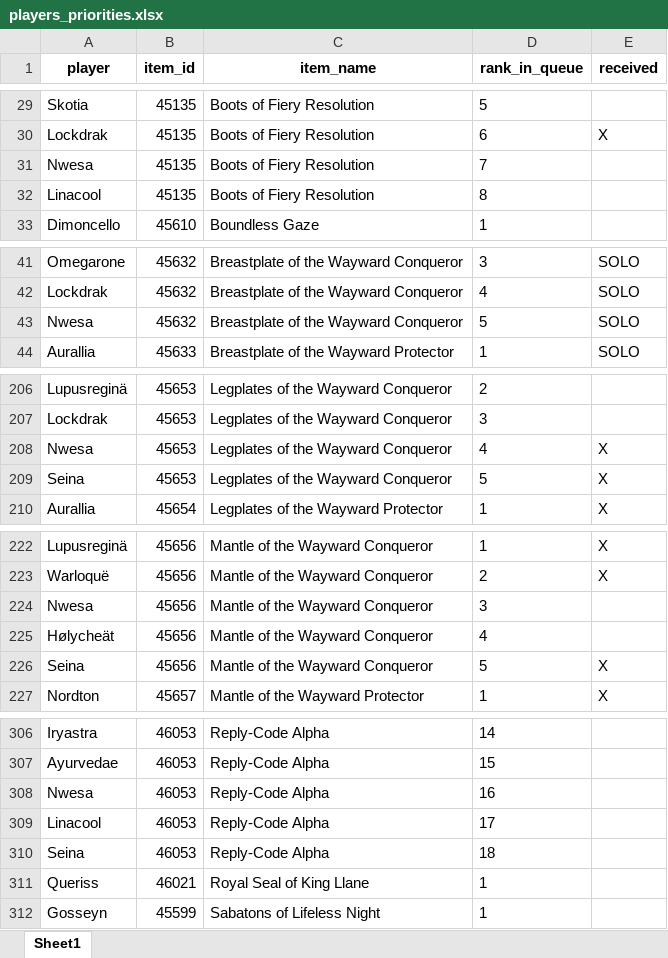
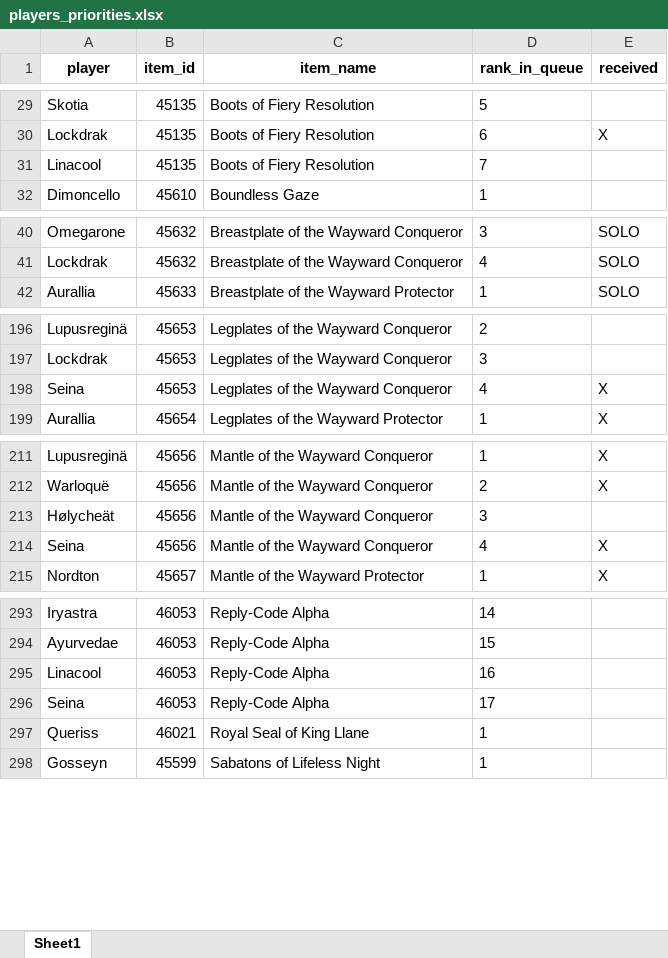
Before and after one commit to Sharptsa/Divide-BiS, an Excel workbook: data/players_priorities.xlsx, sheet Sheet1, drawn as a sheet; only a part is shown, gaps mark what is left out; values as stored, in another font and other column widths than the file's, no borders; removed rows and columns are numbered as before the commit, all else as after; the diff covers the shown part only; the diff names each change by its address in the sheet, - before the commit and + after, or states it on an @@ line.

Commit message:
remove nwesa + up 10/04

```diff
--- a/data/players_priorities.xlsx (sheet Sheet1)
+++ b/data/players_priorities.xlsx (sheet Sheet1)
-row 31: Nwesa | 45135 | Boots of Fiery Resolution | 7
-D31 (rank_in_queue): 8
+D31 (rank_in_queue): 7
-row 43: Nwesa | 45632 | Breastplate of the Wayward Conqueror | 5 | SOLO
-row 208: Nwesa | 45653 | Legplates of the Wayward Conqueror | 4 | X
-D198 (rank_in_queue): 5
+D198 (rank_in_queue): 4
-row 224: Nwesa | 45656 | Mantle of the Wayward Conqueror | 3
-D213 (rank_in_queue): 4
+D213 (rank_in_queue): 3
-D214 (rank_in_queue): 5
+D214 (rank_in_queue): 4
-row 308: Nwesa | 46053 | Reply-Code Alpha | 16
-D295 (rank_in_queue): 17
+D295 (rank_in_queue): 16
-D296 (rank_in_queue): 18
+D296 (rank_in_queue): 17
```
Also changed, not shown: 12 removed rows, 5 moved rows and 8 edited cells elsewhere in this sheet, 2 other files.
